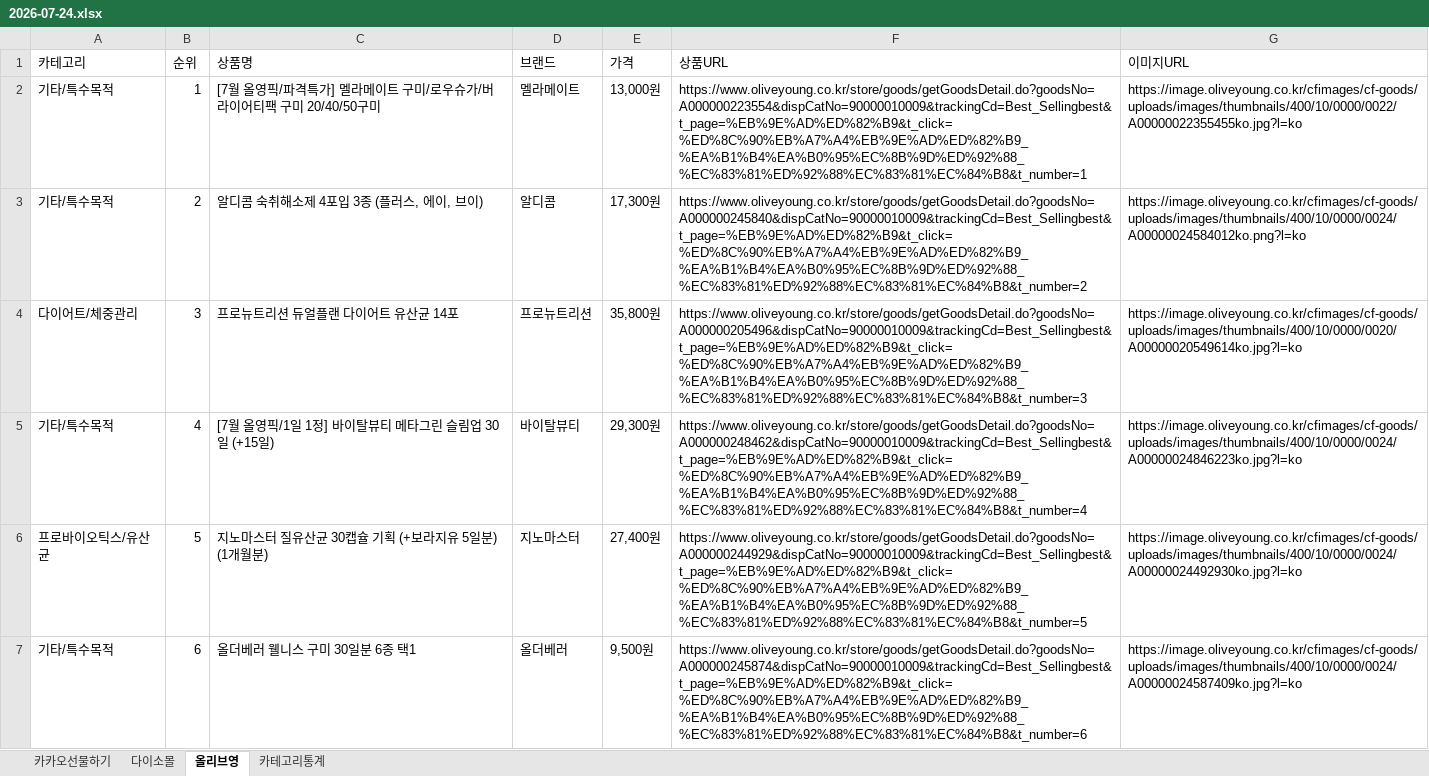
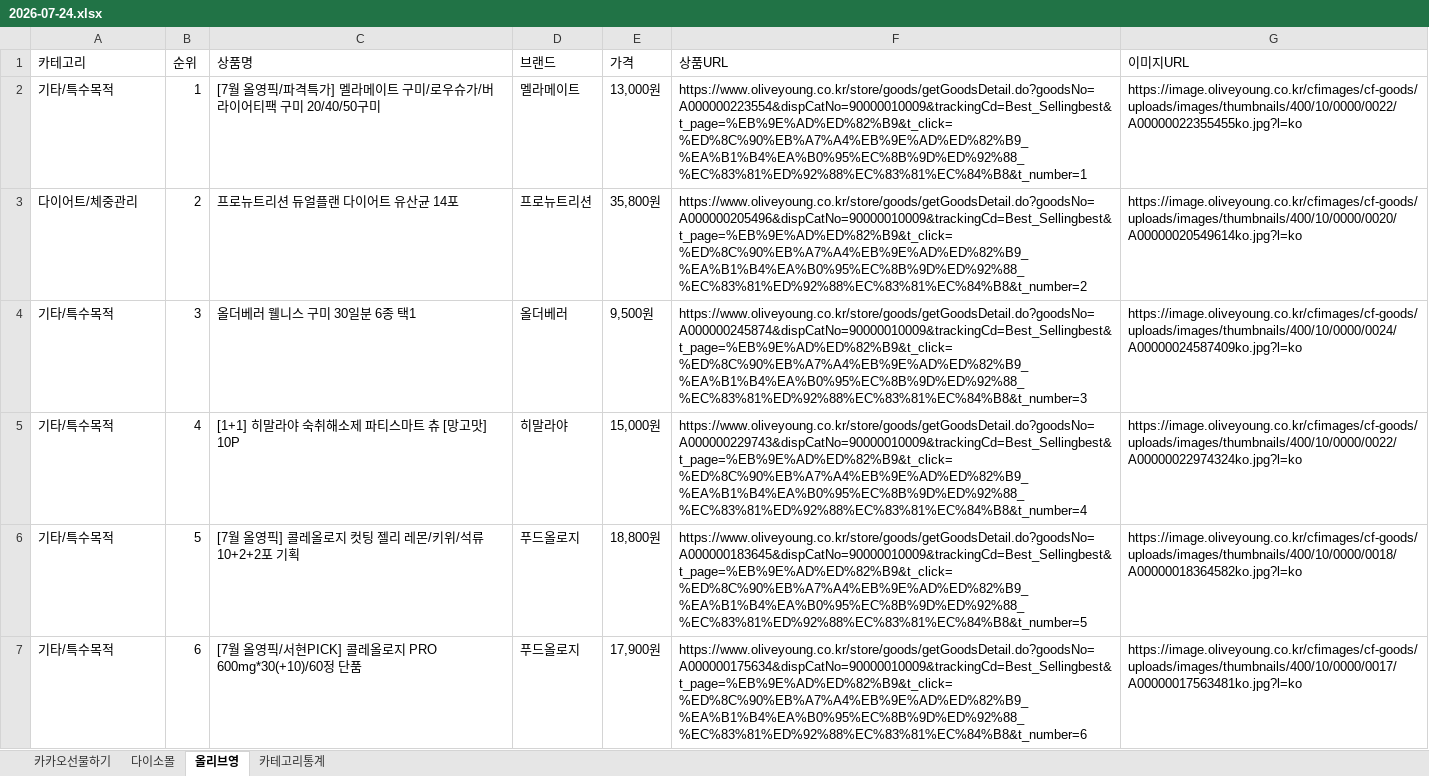
Before and after one commit to primexx98-sudo/online-mall-ranking, an Excel workbook: data/daily/2026-07/2026-07-24.xlsx, sheet 올리브영, drawn as a sheet; only a part is shown; values as stored, in another font and other column widths than the file's, no borders; the diff covers the shown part only; the diff names each change by its address in the sheet, - before the commit and + after, or states it on an @@ line.

```diff
--- a/data/daily/2026-07/2026-07-24.xlsx (sheet 올리브영)
+++ b/data/daily/2026-07/2026-07-24.xlsx (sheet 올리브영)
-A3 (카테고리): 기타/특수목적
+A3 (카테고리): 다이어트/체중관리
-C3 (상품명): 알디콤 숙취해소제 4포입 3종 (플러스, 에이, 브이)
+C3 (상품명): 프로뉴트리션 듀얼플랜 다이어트 유산균 14포
-D3 (브랜드): 알디콤
+D3 (브랜드): 프로뉴트리션
-E3 (가격): 17,300원
+E3 (가격): 35,800원
-F3 (상품URL): https://www.oliveyoung.co.kr/store/goods/getGoodsDetail.do?goodsNo=A000000245840&dispCatNo=90000010009&trackingCd=Best_Sellingbest&t_page=%EB%9E%AD%ED%82%B9&t_click=%ED%8C%90%EB%A7%A4%EB%9E%AD%ED%82%B9_%EA%B1%B4%EA%B0%95%EC%8B%9D%ED%92%88_%EC%83%81%ED%92%88%EC%83%81%EC%84%B8&t_number=2
+F3 (상품URL): https://www.oliveyoung.co.kr/store/goods/getGoodsDetail.do?goodsNo=A000000205496&dispCatNo=90000010009&trackingCd=Best_Sellingbest&t_page=%EB%9E%AD%ED%82%B9&t_click=%ED%8C%90%EB%A7%A4%EB%9E%AD%ED%82%B9_%EA%B1%B4%EA%B0%95%EC%8B%9D%ED%92%88_%EC%83%81%ED%92%88%EC%83%81%EC%84%B8&t_number=2
-G3 (이미지URL): https://image.oliveyoung.co.kr/cfimages/cf-goods/uploads/images/thumbnails/400/10/0000/0024/A00000024584012ko.png?l=ko
+G3 (이미지URL): https://image.oliveyoung.co.kr/cfimages/cf-goods/uploads/images/thumbnails/400/10/0000/0020/A00000020549614ko.jpg?l=ko
-A4 (카테고리): 다이어트/체중관리
+A4 (카테고리): 기타/특수목적
-C4 (상품명): 프로뉴트리션 듀얼플랜 다이어트 유산균 14포
+C4 (상품명): 올더베러 웰니스 구미 30일분 6종 택1
-D4 (브랜드): 프로뉴트리션
+D4 (브랜드): 올더베러
-E4 (가격): 35,800원
+E4 (가격): 9,500원
-F4 (상품URL): https://www.oliveyoung.co.kr/store/goods/getGoodsDetail.do?goodsNo=A000000205496&dispCatNo=90000010009&trackingCd=Best_Sellingbest&t_page=%EB%9E%AD%ED%82%B9&t_click=%ED%8C%90%EB%A7%A4%EB%9E%AD%ED%82%B9_%EA%B1%B4%EA%B0%95%EC%8B%9D%ED%92%88_%EC%83%81%ED%92%88%EC%83%81%EC%84%B8&t_number=3
+F4 (상품URL): https://www.oliveyoung.co.kr/store/goods/getGoodsDetail.do?goodsNo=A000000245874&dispCatNo=90000010009&trackingCd=Best_Sellingbest&t_page=%EB%9E%AD%ED%82%B9&t_click=%ED%8C%90%EB%A7%A4%EB%9E%AD%ED%82%B9_%EA%B1%B4%EA%B0%95%EC%8B%9D%ED%92%88_%EC%83%81%ED%92%88%EC%83%81%EC%84%B8&t_number=3
-G4 (이미지URL): https://image.oliveyoung.co.kr/cfimages/cf-goods/uploads/images/thumbnails/400/10/0000/0020/A00000020549614ko.jpg?l=ko
+G4 (이미지URL): https://image.oliveyoung.co.kr/cfimages/cf-goods/uploads/images/thumbnails/400/10/0000/0024/A00000024587409ko.jpg?l=ko
-C5 (상품명): [7월 올영픽/1일 1정] 바이탈뷰티 메타그린 슬림업 30일 (+15일)
+C5 (상품명): [1+1] 히말라야 숙취해소제 파티스마트 츄 [망고맛] 10P
-D5 (브랜드): 바이탈뷰티
+D5 (브랜드): 히말라야
-E5 (가격): 29,300원
+E5 (가격): 15,000원
-F5 (상품URL): https://www.oliveyoung.co.kr/store/goods/getGoodsDetail.do?goodsNo=A000000248462&dispCatNo=90000010009&trackingCd=Best_Sellingbest&t_page=%EB%9E%AD%ED%82%B9&t_click=%ED%8C%90%EB%A7%A4%EB%9E%AD%ED%82%B9_%EA%B1%B4%EA%B0%95%EC%8B%9D%ED%92%88_%EC%83%81%ED%92%88%EC%83%81%EC%84%B8&t_number=4
+F5 (상품URL): https://www.oliveyoung.co.kr/store/goods/getGoodsDetail.do?goodsNo=A000000229743&dispCatNo=90000010009&trackingCd=Best_Sellingbest&t_page=%EB%9E%AD%ED%82%B9&t_click=%ED%8C%90%EB%A7%A4%EB%9E%AD%ED%82%B9_%EA%B1%B4%EA%B0%95%EC%8B%9D%ED%92%88_%EC%83%81%ED%92%88%EC%83%81%EC%84%B8&t_number=4
-G5 (이미지URL): https://image.oliveyoung.co.kr/cfimages/cf-goods/uploads/images/thumbnails/400/10/0000/0024/A00000024846223ko.jpg?l=ko
+G5 (이미지URL): https://image.oliveyoung.co.kr/cfimages/cf-goods/uploads/images/thumbnails/400/10/0000/0022/A00000022974324ko.jpg?l=ko
-A6 (카테고리): 프로바이오틱스/유산균
+A6 (카테고리): 기타/특수목적
-C6 (상품명): 지노마스터 질유산균 30캡슐 기획 (+보라지유 5일분) (1개월분)
+C6 (상품명): [7월 올영픽] 콜레올로지 컷팅 젤리 레몬/키위/석류 10+2+2포 기획
-D6 (브랜드): 지노마스터
+D6 (브랜드): 푸드올로지
-E6 (가격): 27,400원
+E6 (가격): 18,800원
-F6 (상품URL): https://www.oliveyoung.co.kr/store/goods/getGoodsDetail.do?goodsNo=A000000244929&dispCatNo=90000010009&trackingCd=Best_Sellingbest&t_page=%EB%9E%AD%ED%82%B9&t_click=%ED%8C%90%EB%A7%A4%EB%9E%AD%ED%82%B9_%EA%B1%B4%EA%B0%95%EC%8B%9D%ED%92%88_%EC%83%81%ED%92%88%EC%83%81%EC%84%B8&t_number=5
+F6 (상품URL): https://www.oliveyoung.co.kr/store/goods/getGoodsDetail.do?goodsNo=A000000183645&dispCatNo=90000010009&trackingCd=Best_Sellingbest&t_page=%EB%9E%AD%ED%82%B9&t_click=%ED%8C%90%EB%A7%A4%EB%9E%AD%ED%82%B9_%EA%B1%B4%EA%B0%95%EC%8B%9D%ED%92%88_%EC%83%81%ED%92%88%EC%83%81%EC%84%B8&t_number=5
-G6 (이미지URL): https://image.oliveyoung.co.kr/cfimages/cf-goods/uploads/images/thumbnails/400/10/0000/0024/A00000024492930ko.jpg?l=ko
+G6 (이미지URL): https://image.oliveyoung.co.kr/cfimages/cf-goods/uploads/images/thumbnails/400/10/0000/0018/A00000018364582ko.jpg?l=ko
-C7 (상품명): 올더베러 웰니스 구미 30일분 6종 택1
+C7 (상품명): [7월 올영픽/서현PICK] 콜레올로지 PRO 600mg*30(+10)/60정 단품
-D7 (브랜드): 올더베러
+D7 (브랜드): 푸드올로지
-E7 (가격): 9,500원
+E7 (가격): 17,900원
-F7 (상품URL): https://www.oliveyoung.co.kr/store/goods/getGoodsDetail.do?goodsNo=A000000245874&dispCatNo=90000010009&trackingCd=Best_Sellingbest&t_page=%EB%9E%AD%ED%82%B9&t_click=%ED%8C%90%EB%A7%A4%EB%9E%AD%ED%82%B9_%EA%B1%B4%EA%B0%95%EC%8B%9D%ED%92%88_%EC%83%81%ED%92%88%EC%83%81%EC%84%B8&t_number=6
+F7 (상품URL): https://www.oliveyoung.co.kr/store/goods/getGoodsDetail.do?goodsNo=A000000175634&dispCatNo=90000010009&trackingCd=Best_Sellingbest&t_page=%EB%9E%AD%ED%82%B9&t_click=%ED%8C%90%EB%A7%A4%EB%9E%AD%ED%82%B9_%EA%B1%B4%EA%B0%95%EC%8B%9D%ED%92%88_%EC%83%81%ED%92%88%EC%83%81%EC%84%B8&t_number=6
-G7 (이미지URL): https://image.oliveyoung.co.kr/cfimages/cf-goods/uploads/images/thumbnails/400/10/0000/0024/A00000024587409ko.jpg?l=ko
+G7 (이미지URL): https://image.oliveyoung.co.kr/cfimages/cf-goods/uploads/images/thumbnails/400/10/0000/0017/A00000017563481ko.jpg?l=ko
```
Also changed, not shown: 24 edited cells elsewhere in this sheet, sheet 카카오선물하기, sheet 카테고리통계, sheet 다이소몰.
